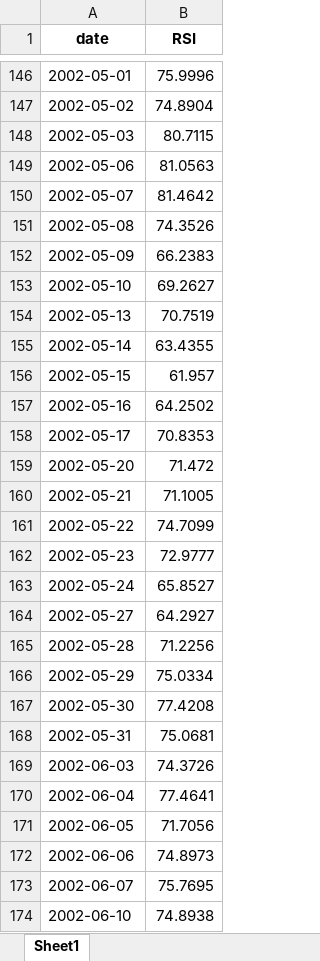
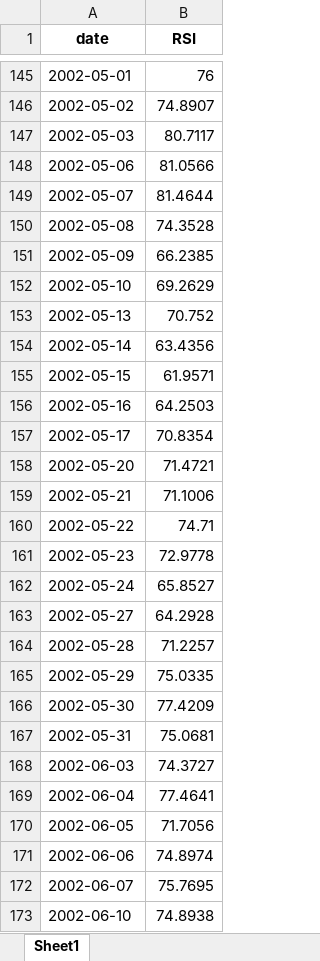
Before and after one commit to MatteoNottaris/MALIS-project, an Excel workbook: Code_python/Data/extraction/RSI.xlsx, sheet Sheet1, drawn as a sheet; only a part is shown, gaps mark what is left out; values as stored, in another font and other column widths than the file's, no borders; addresses are those after the commit; the diff covers the shown part only; the diff names each change by its address in the sheet, - before the commit and + after, or states it on an @@ line.

```diff
--- a/Code_python/Data/extraction/RSI.xlsx (sheet Sheet1)
+++ b/Code_python/Data/extraction/RSI.xlsx (sheet Sheet1)
-B145 (RSI): 75.9996
+B145 (RSI): 76
-B146 (RSI): 74.8904
+B146 (RSI): 74.8907
-B147 (RSI): 80.7115
+B147 (RSI): 80.7117
-B148 (RSI): 81.0563
+B148 (RSI): 81.0566
-B149 (RSI): 81.4642
+B149 (RSI): 81.4644
-B150 (RSI): 74.3526
+B150 (RSI): 74.3528
-B151 (RSI): 66.2383
+B151 (RSI): 66.2385
-B152 (RSI): 69.2627
+B152 (RSI): 69.2629
-B153 (RSI): 70.7519
+B153 (RSI): 70.752
-B154 (RSI): 63.4355
+B154 (RSI): 63.4356
-B155 (RSI): 61.957
+B155 (RSI): 61.9571
-B156 (RSI): 64.2502
+B156 (RSI): 64.2503
-B157 (RSI): 70.8353
+B157 (RSI): 70.8354
-B158 (RSI): 71.472
+B158 (RSI): 71.4721
-B159 (RSI): 71.1005
+B159 (RSI): 71.1006
-B160 (RSI): 74.7099
+B160 (RSI): 74.71
-B161 (RSI): 72.9777
+B161 (RSI): 72.9778
-B163 (RSI): 64.2927
+B163 (RSI): 64.2928
-B164 (RSI): 71.2256
+B164 (RSI): 71.2257
-B165 (RSI): 75.0334
+B165 (RSI): 75.0335
-B166 (RSI): 77.4208
+B166 (RSI): 77.4209
-B168 (RSI): 74.3726
+B168 (RSI): 74.3727
-B171 (RSI): 74.8973
+B171 (RSI): 74.8974
```
Also changed, not shown: 1 added row, 1 removed row and 148 edited cells elsewhere in this sheet, Code_python/Data/extraction/EURUSD.xlsx, Code_python/Data/extraction/GOLD.xlsx, 21 other files.
